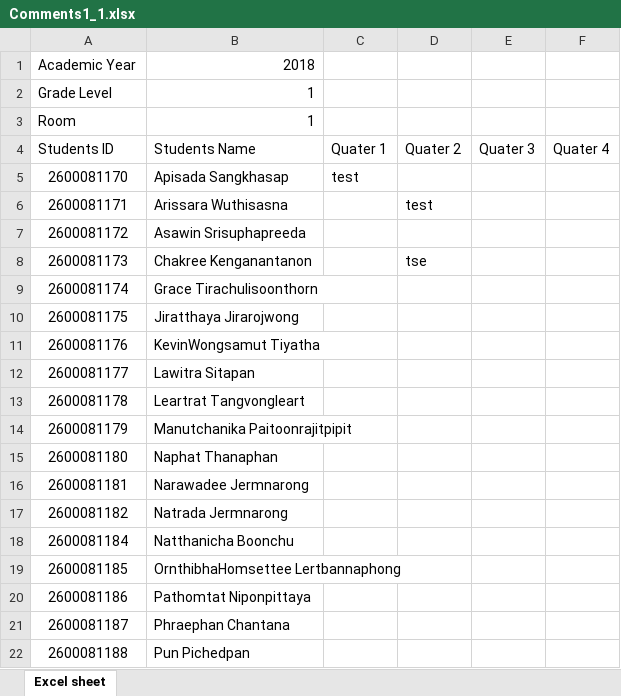
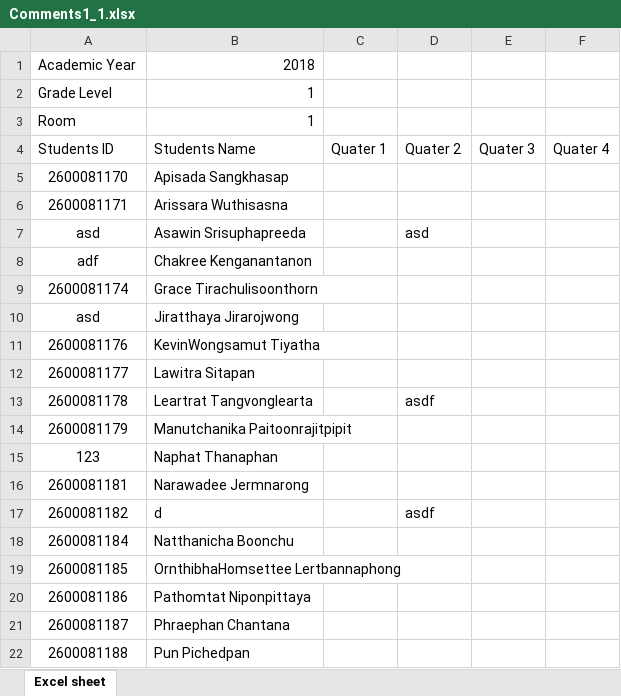
Before and after one commit to kemika/satitProject, an Excel workbook: public/files/Comments1_1.xlsx, sheet Excel sheet, drawn as a sheet; only a part is shown; values as stored, in another font and other column widths than the file's, no borders; removed rows and columns are numbered as before the commit, all else as after; the diff names each change by its address in the sheet, - before the commit and + after, or states it on an @@ line.

```diff
--- a/public/files/Comments1_1.xlsx (sheet Excel sheet)
+++ b/public/files/Comments1_1.xlsx (sheet Excel sheet)
-C5: test
+C5: (empty)
-D6: test
+D6: (empty)
-row 7: 2600081172 | Asawin Srisuphapreeda
-row 8: 2600081173 | Chakree Kenganantanon |  | tse
+row 7: asd | Asawin Srisuphapreeda |  | asd
+row 8: adf | Chakree Kenganantanon
-A10: 2600081175
+A10: asd
-B13: Leartrat Tangvongleart
+B13: Leartrat Tangvonglearta
-D13: (empty)
+D13: asdf
-A15: 2600081180
+A15: 123
-B17: Natrada Jermnarong
+B17: d
-D17: (empty)
+D17: asdf
```
Also changed, not shown: 3 other files.
